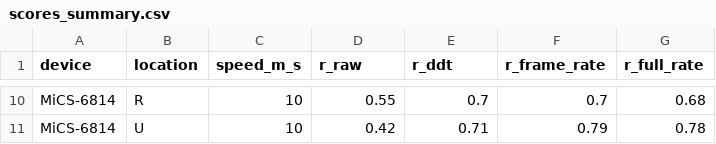
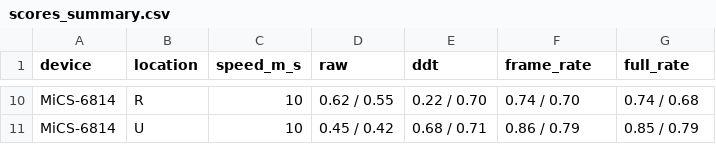
Before and after one commit to molecularsensing/datadescriptor-enose-plif, a CSV file: out/concentration_estimation/scores_summary.csv, drawn as a sheet; only a part is shown, gaps mark what is left out; the diff covers the shown part only; the diff names each change by its address in the sheet, - before the commit and + after, or states it on an @@ line.

```diff
--- a/out/concentration_estimation/scores_summary.csv
+++ b/out/concentration_estimation/scores_summary.csv
-D1: r_raw
+D1: raw
-E1: r_ddt
+E1: ddt
-F1: r_frame_rate
+F1: frame_rate
-G1: r_full_rate
+G1: full_rate
-D10 (raw): 0.55
+D10 (raw): 0.62 / 0.55
-E10 (ddt): 0.7
+E10 (ddt): 0.22 / 0.70
-F10 (frame_rate): 0.7
+F10 (frame_rate): 0.74 / 0.70
-G10 (full_rate): 0.68
+G10 (full_rate): 0.74 / 0.68
-D11 (raw): 0.42
+D11 (raw): 0.45 / 0.42
-E11 (ddt): 0.71
+E11 (ddt): 0.68 / 0.71
-F11 (frame_rate): 0.79
+F11 (frame_rate): 0.86 / 0.79
-G11 (full_rate): 0.78
+G11 (full_rate): 0.85 / 0.79
```
Also changed, not shown: 32 edited cells elsewhere in this file, out/concentration_estimation/scores.csv, 2 other files.
